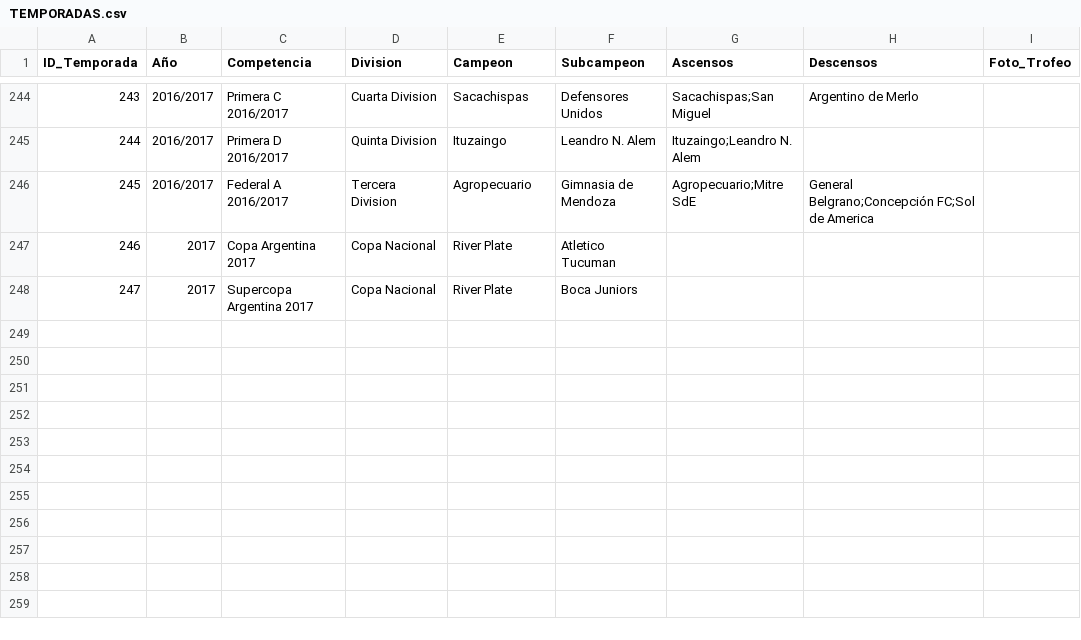
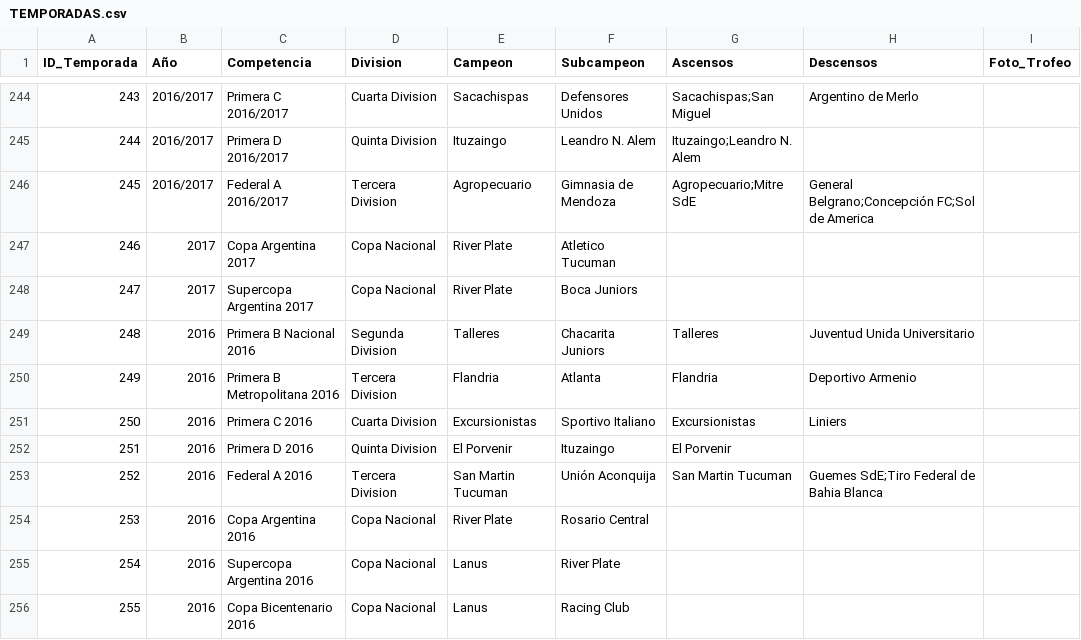
Before and after one commit to futbol-argentino/futbol-argentino, a CSV file: TEMPORADAS.csv, drawn as a sheet; only a part is shown, gaps mark what is left out; the diff names each change by its address in the sheet, - before the commit and + after, or states it on an @@ line.

```diff
--- a/TEMPORADAS.csv
+++ b/TEMPORADAS.csv
+row 249: 248 | 2016 | Primera B Nacional 2016 | Segunda Division | Talleres | Chacarita Juniors | Talleres | Juventud Unida Universitario
+row 250: 249 | 2016 | Primera B Metropolitana 2016 | Tercera Division | Flandria | Atlanta | Flandria | Deportivo Armenio
+row 251: 250 | 2016 | Primera C 2016 | Cuarta Division | Excursionistas | Sportivo Italiano | Excursionistas | Liniers
+row 252: 251 | 2016 | Primera D 2016 | Quinta Division | El Porvenir | Ituzaingo | El Porvenir
+row 253: 252 | 2016 | Federal A 2016 | Tercera Division | San Martin Tucuman | Unión Aconquija | San Martin Tucuman | Guemes SdE;Tiro Federal de Bahia Blanca
+row 254: 253 | 2016 | Copa Argentina 2016 | Copa Nacional | River Plate | Rosario Central
+row 255: 254 | 2016 | Supercopa Argentina 2016 | Copa Nacional | Lanus | River Plate
+row 256: 255 | 2016 | Copa Bicentenario 2016 | Copa Nacional | Lanus | Racing Club
```
Also changed, not shown: Equipos.csv, 1 other file.
